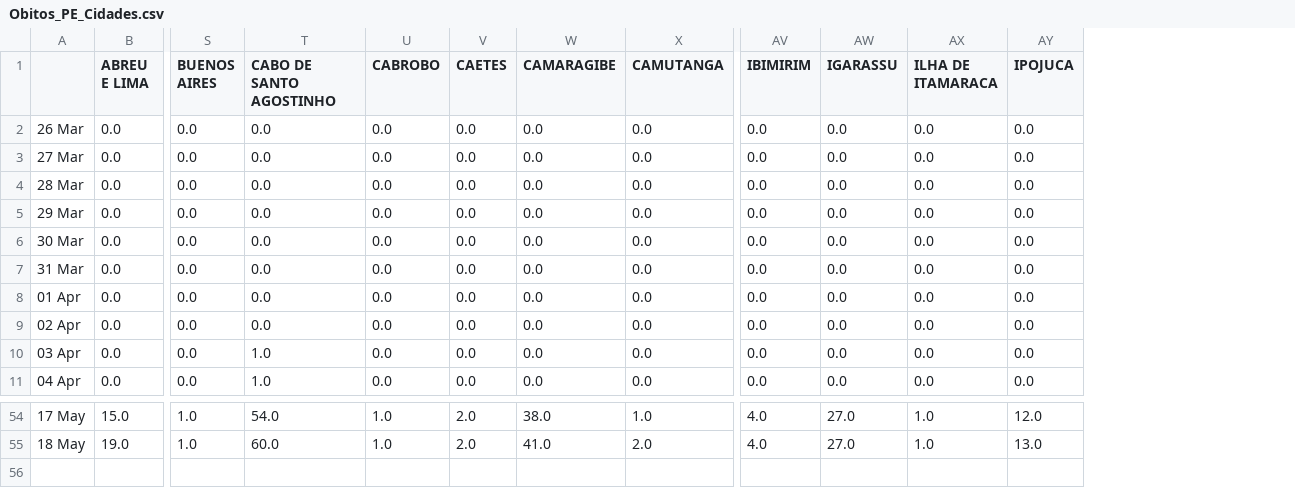
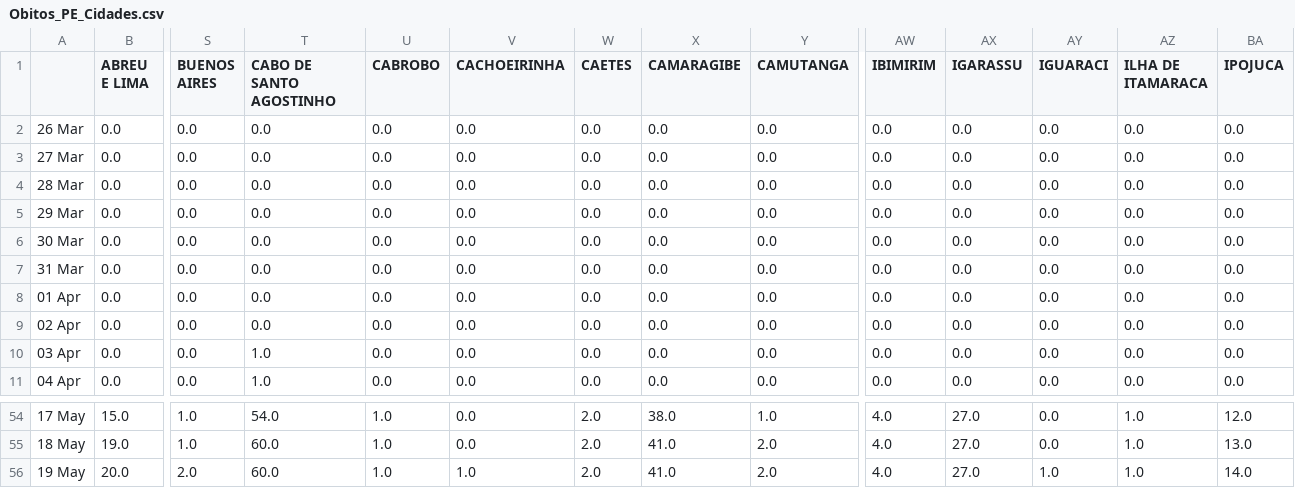
Before and after one commit to JTeodomiro/covid19PE, a CSV file: Obitos_PE_Cidades.csv, drawn as a sheet; only a part is shown, gaps mark what is left out; rows hold the shown columns only; the diff names each change by its address in the sheet, - before the commit and + after, or states it on an @@ line.

```diff
--- a/Obitos_PE_Cidades.csv
+++ b/Obitos_PE_Cidades.csv
+column V (CACHOEIRINHA), rows 2-11: all 0.0; rows 54-55: 0.0 | 0.0
+column AY (IGUARACI), rows 2-11: all 0.0; rows 54-55: 0.0 | 0.0
+row 56: 19 May | 20.0 | 2.0 | 60.0 | 1.0 | 1.0 | 2.0 | 41.0 | 2.0 | 4.0 | 27.0 | 1.0 | 1.0 | 14.0
```
Also changed, not shown: PE_Cidades_DATA.csv, PE_Cidades_DATA_SRAG.csv.
